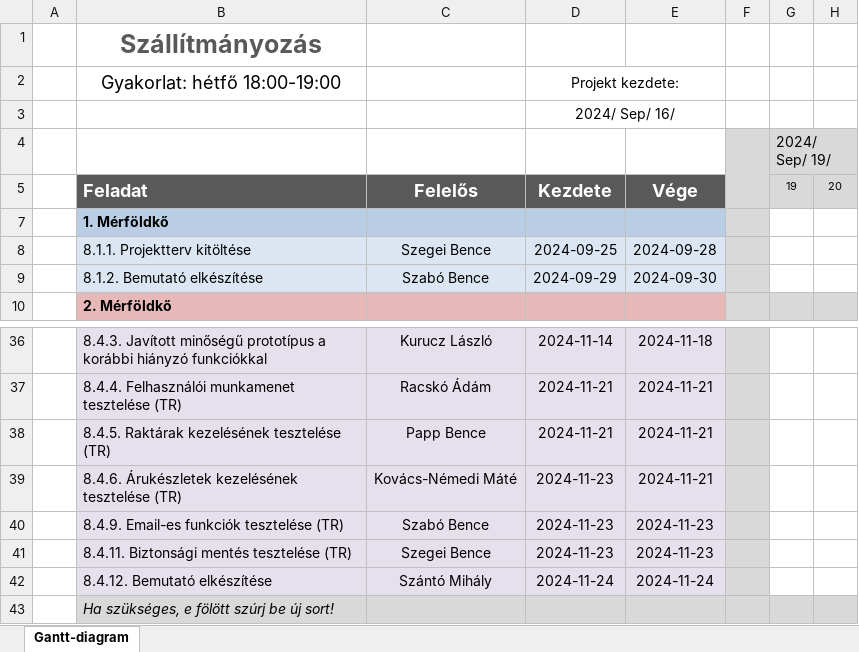
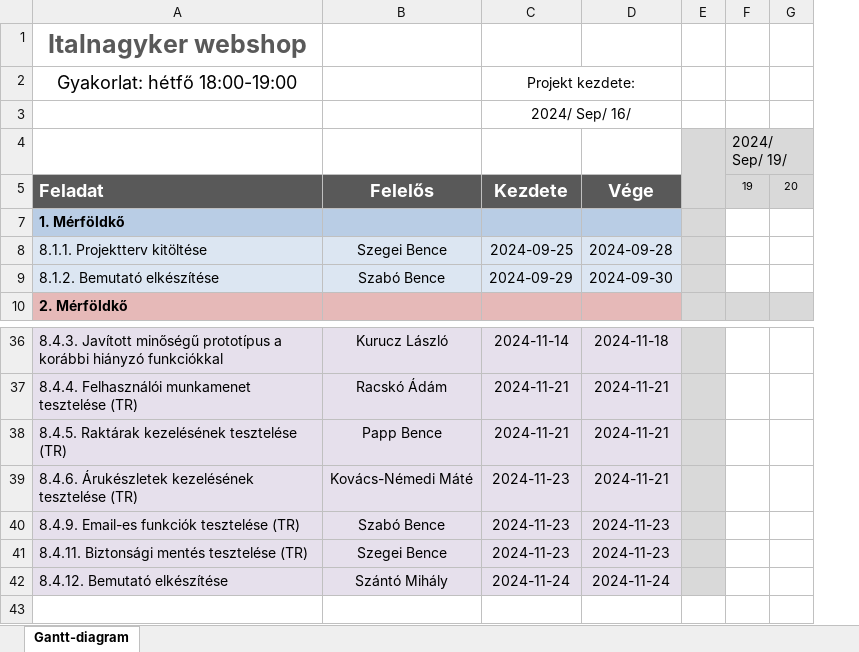
Before and after one commit to ketonBever0/rf1-italpont, an Excel workbook: Gantt/gantt.xlsx, sheet Gantt-diagram, drawn as a sheet; only a part is shown, gaps mark what is left out; values as stored, in another font and other column widths than the file's, no borders; conditional formats not drawn; removed rows and columns are numbered as before the commit, all else as after; rows hold the shown columns only; the diff names each change by its address in the sheet, - before the commit and + after, or states it on an @@ line.

```diff
--- a/Gantt/gantt.xlsx (sheet Gantt-diagram)
+++ b/Gantt/gantt.xlsx (sheet Gantt-diagram)
-column A, empty
-A1: Szállítmányozás
+A1: Italnagyker webshop
-row 43:  | Ha szükséges, e fölött szúrj be új sort!
```
Also changed, not shown: formulas that keep their value, 2 other files.
